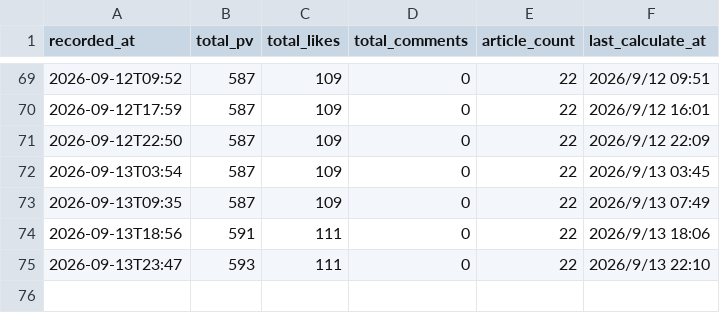
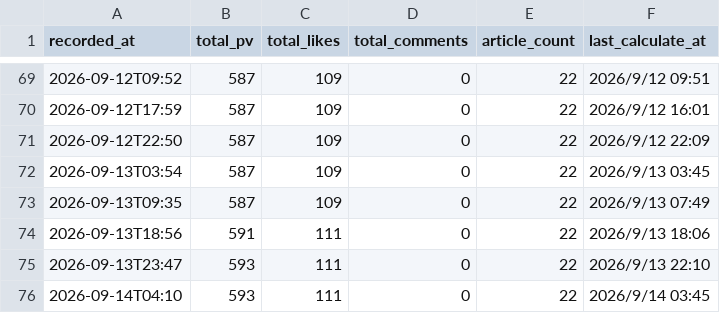
Before and after one commit to mihokyoda000-sys/note-article, a CSV file: data/stats.csv, drawn as a sheet; only a part is shown, gaps mark what is left out.

```diff
--- a/data/stats.csv
+++ b/data/stats.csv
@@ -75 +75,2 @@ recorded_at,total_pv,total_likes,total_comments,article_count,last_calculate_at
 2026-09-13T23:47,593,111,0,22,2026/9/13 22:10
+2026-09-14T04:10,593,111,0,22,2026/9/14 03:45
```
Also changed, not shown: 3 other files.
